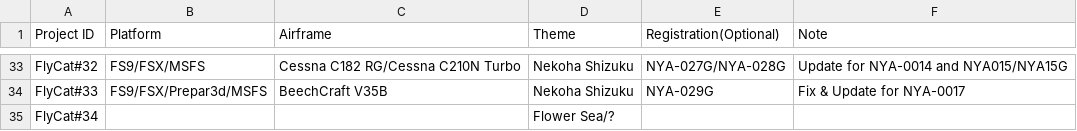
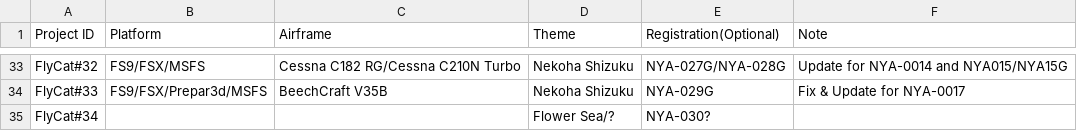
Before and after one commit to daleclack/Xe-Project, a CSV file: FlyCat_Builds.csv, drawn as a sheet; only a part is shown, gaps mark what is left out.

Commit message:
Update flycat builds

```diff
--- a/FlyCat_Builds.csv
+++ b/FlyCat_Builds.csv
@@ -34,2 +34,2 @@ FlyCat#32,FS9/FSX/MSFS,Cessna C182 RG/Cessna C210N Turbo,Nekoha Shizuku,NYA-027G
 FlyCat#33,FS9/FSX/Prepar3d/MSFS,BeechCraft V35B,Nekoha Shizuku,NYA-029G,Fix & Update for NYA-0017
-FlyCat#34,,,Flower Sea/?,
+FlyCat#34,,,Flower Sea/?,NYA-030?,
```
Also changed, not shown: 1 other file.
